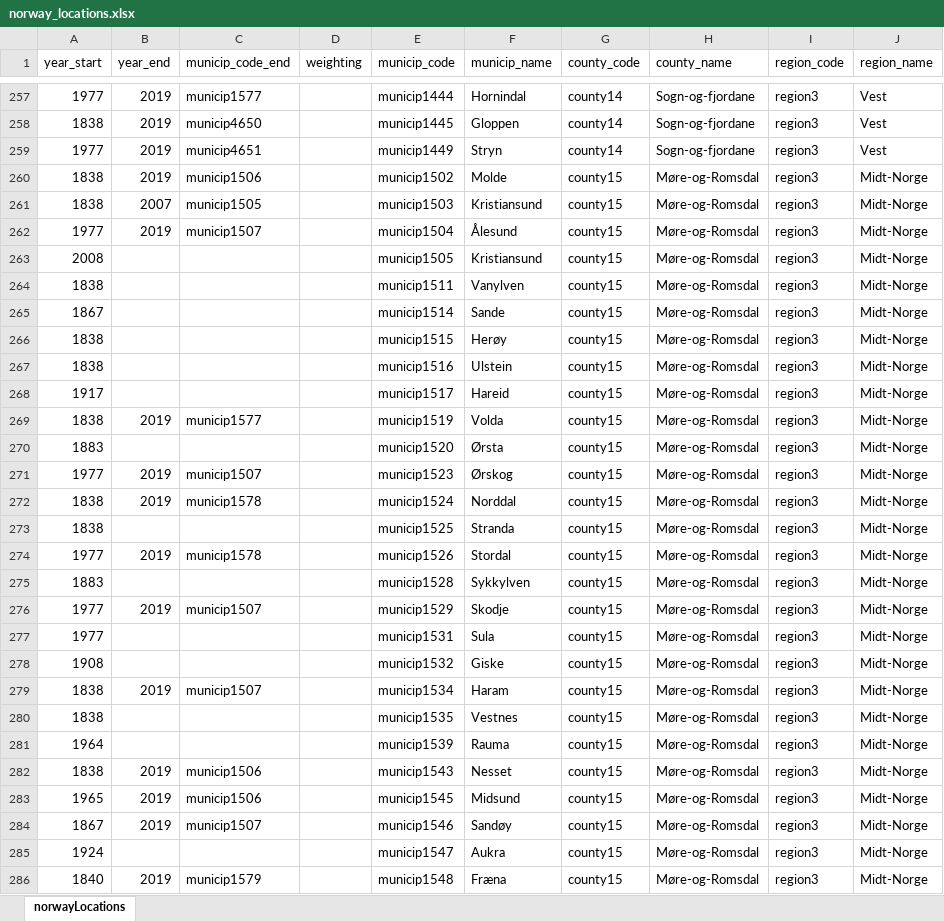
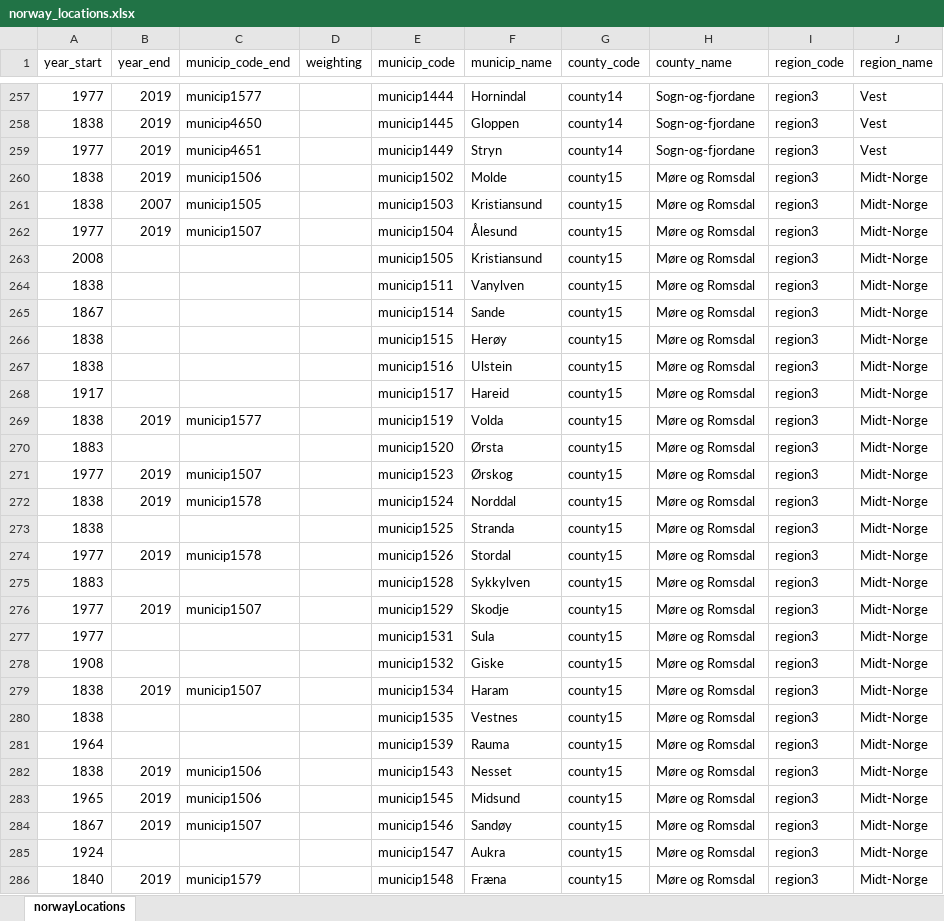
Before and after one commit to rsbivand/fhidata, an Excel workbook: inst/extdata/norway_locations.xlsx, sheet norwayLocations, drawn as a sheet; only a part is shown, gaps mark what is left out; values as stored, in another font and other column widths than the file's, no borders; the diff covers the shown part only; the diff names each change by its address in the sheet, - before the commit and + after, or states it on an @@ line.

Commit message:
Møre-og-Romsdal -> Møre og Romsdal

```diff
--- a/inst/extdata/norway_locations.xlsx (sheet norwayLocations)
+++ b/inst/extdata/norway_locations.xlsx (sheet norwayLocations)
-H260:H286 (county_name): Møre-og-Romsdal
+H260:H286 (county_name): Møre og Romsdal
```
Also changed, not shown: 16 edited cells elsewhere in this sheet.
